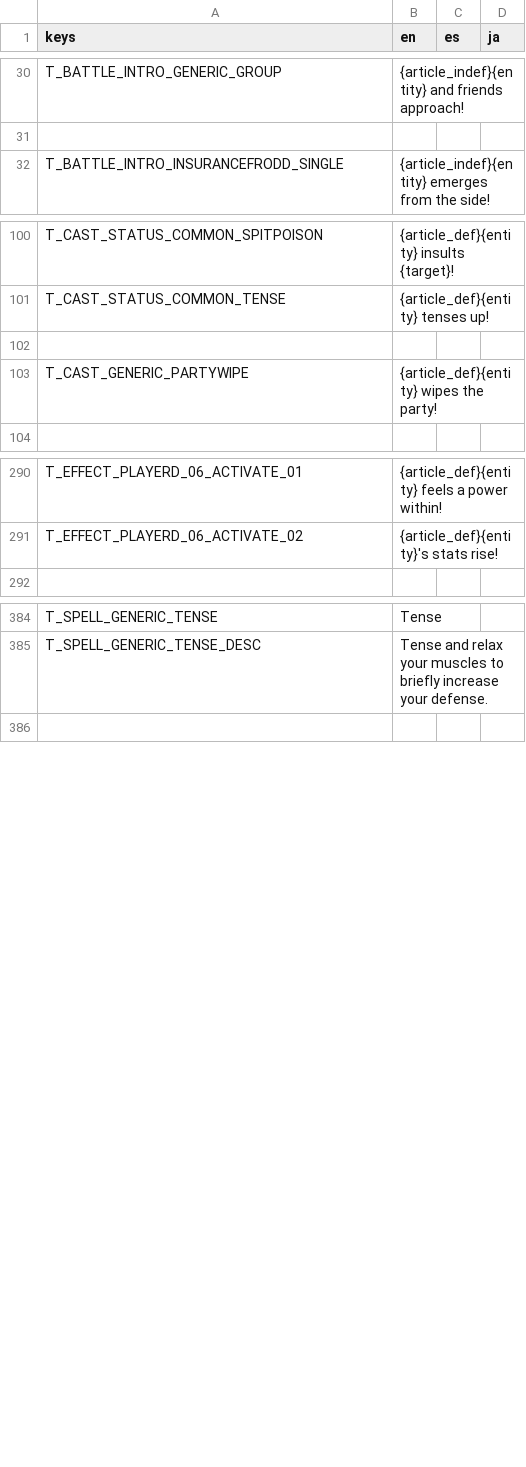
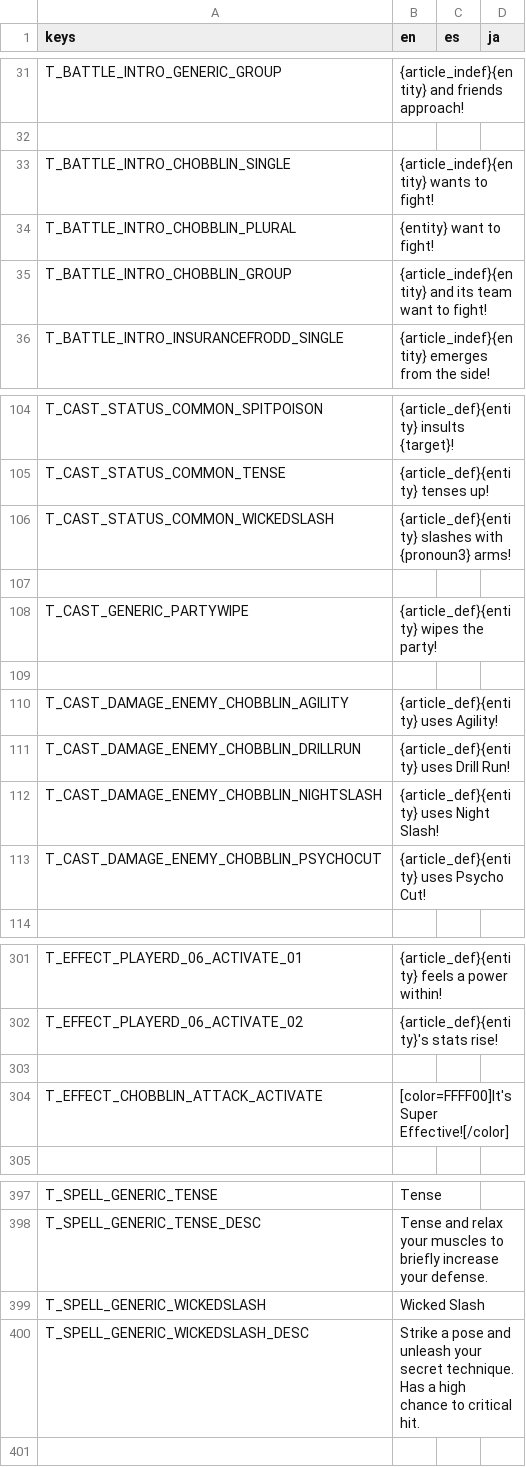
Before and after one commit to Tougon/CopyrightRPG, a CSV file: assets/Localization/TextDatabase.csv, drawn as a sheet; only a part is shown, gaps mark what is left out; the diff covers the shown part only; the diff names each change by its address in the sheet, - before the commit and + after, or states it on an @@ line.

Commit message:
11-19-25 - Chobblin WIP
Added Chobblin and all new enemy behaviors required to support him.
Nerfed Rotted Plant attack power.

```diff
--- a/assets/Localization/TextDatabase.csv
+++ b/assets/Localization/TextDatabase.csv
+row 33: T_BATTLE_INTRO_CHOBBLIN_SINGLE | {article_indef}{entity} wants to fight!
+row 34: T_BATTLE_INTRO_CHOBBLIN_PLURAL | {entity} want to fight!
+row 35: T_BATTLE_INTRO_CHOBBLIN_GROUP | {article_indef}{entity} and its team want to fight!
+row 106: T_CAST_STATUS_COMMON_WICKEDSLASH | {article_def}{entity} slashes with {pronoun3} arms!
+row 109: (empty)
+row 110: T_CAST_DAMAGE_ENEMY_CHOBBLIN_AGILITY | {article_def}{entity} uses Agility!
+row 111: T_CAST_DAMAGE_ENEMY_CHOBBLIN_DRILLRUN | {article_def}{entity} uses Drill Run!
+row 112: T_CAST_DAMAGE_ENEMY_CHOBBLIN_NIGHTSLASH | {article_def}{entity} uses Night Slash!
+row 113: T_CAST_DAMAGE_ENEMY_CHOBBLIN_PSYCHOCUT | {article_def}{entity} uses Psycho Cut!
+row 303: (empty)
+row 304: T_EFFECT_CHOBBLIN_ATTACK_ACTIVATE | [color=FFFF00]It's Super Effective![/color]
+row 399: T_SPELL_GENERIC_WICKEDSLASH | Wicked Slash
+row 400: T_SPELL_GENERIC_WICKEDSLASH_DESC | Strike a pose and unleash your secret technique. Has a high chance to critical hit.
```
Also changed, not shown: 2 added rows and 2 edited cells elsewhere in this file, 18 other files.
